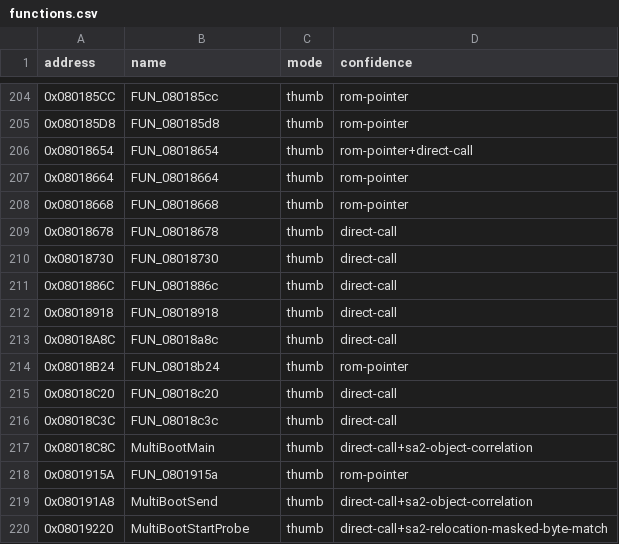
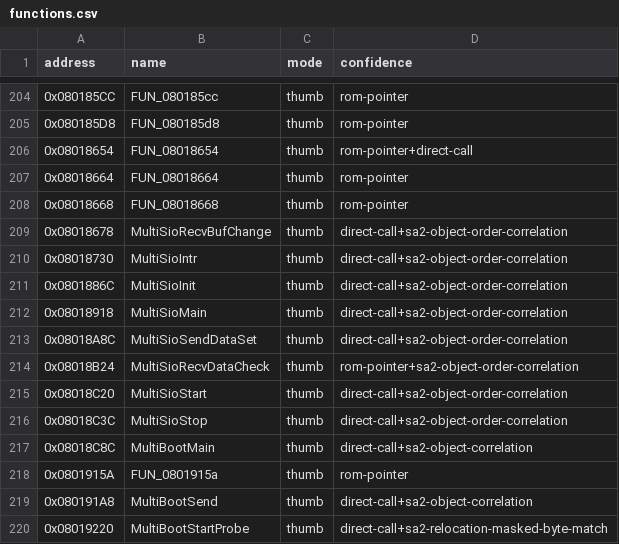
Before and after one commit to cypressru/SonicBattleDecomp, a CSV file: config/BSBE78/functions.csv, drawn as a sheet; only a part is shown, gaps mark what is left out.

Commit message:
Identify multiplayer serial objects

```diff
--- a/config/BSBE78/functions.csv
+++ b/config/BSBE78/functions.csv
@@ -208,10 +208,10 @@ address,name,mode,confidence
 0x08018668,FUN_08018668,thumb,rom-pointer
-0x08018678,FUN_08018678,thumb,direct-call
-0x08018730,FUN_08018730,thumb,direct-call
-0x0801886C,FUN_0801886c,thumb,direct-call
-0x08018918,FUN_08018918,thumb,direct-call
-0x08018A8C,FUN_08018a8c,thumb,direct-call
-0x08018B24,FUN_08018b24,thumb,rom-pointer
-0x08018C20,FUN_08018c20,thumb,direct-call
-0x08018C3C,FUN_08018c3c,thumb,direct-call
+0x08018678,MultiSioRecvBufChange,thumb,direct-call+sa2-object-order-correlation
+0x08018730,MultiSioIntr,thumb,direct-call+sa2-object-order-correlation
+0x0801886C,MultiSioInit,thumb,direct-call+sa2-object-order-correlation
+0x08018918,MultiSioMain,thumb,direct-call+sa2-object-order-correlation
+0x08018A8C,MultiSioSendDataSet,thumb,direct-call+sa2-object-order-correlation
+0x08018B24,MultiSioRecvDataCheck,thumb,rom-pointer+sa2-object-order-correlation
+0x08018C20,MultiSioStart,thumb,direct-call+sa2-object-order-correlation
+0x08018C3C,MultiSioStop,thumb,direct-call+sa2-object-order-correlation
 0x08018C8C,MultiBootMain,thumb,direct-call+sa2-object-correlation
```
Also changed, not shown: 4 other files.
